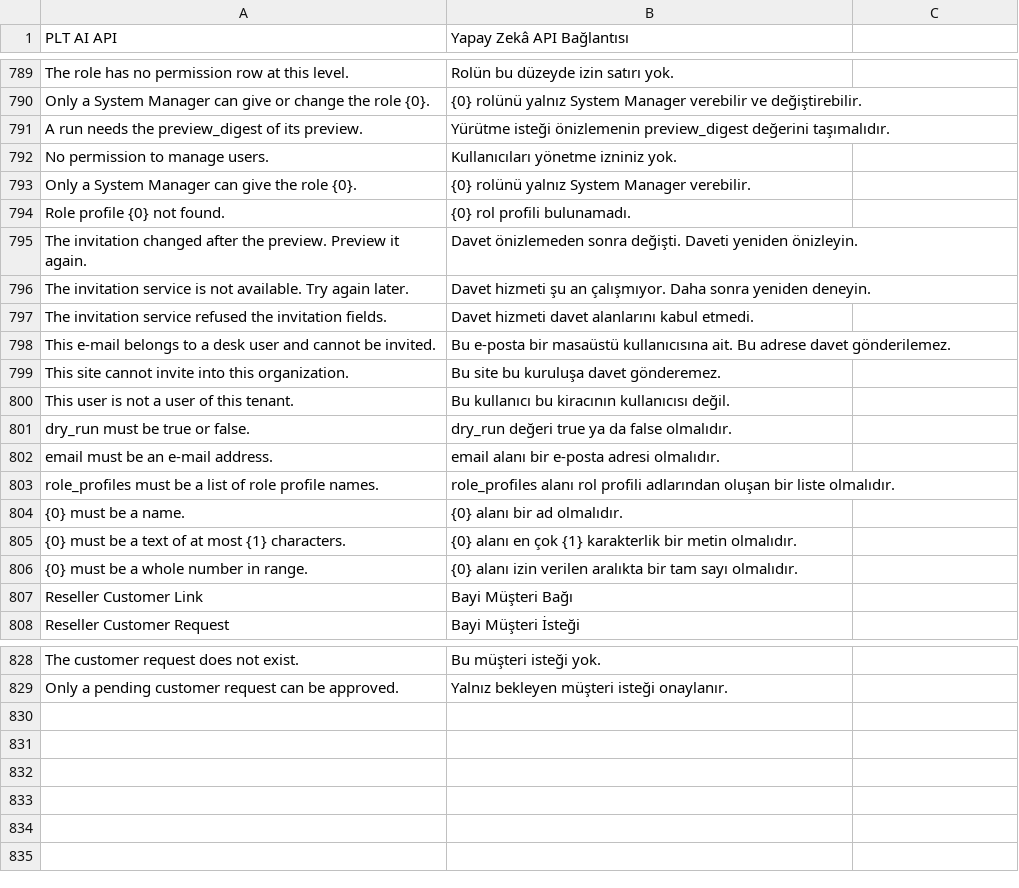
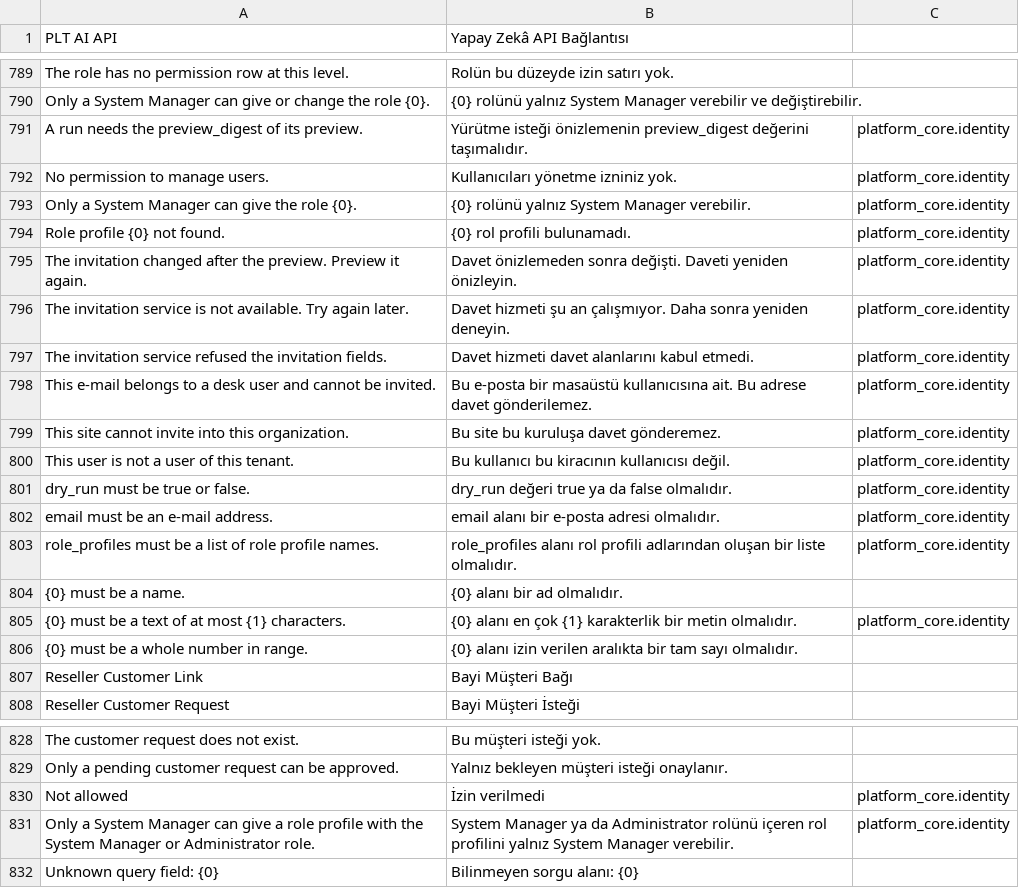
Before and after one commit to karacaismail/frappesetup, a CSV file: backend/apps/platform_core/platform_core/translations/tr.csv, drawn as a sheet; only a part is shown, gaps mark what is left out.

Commit message:
Test: bayi dalında düşen 5 platform_core testi düzeltildi (AJA-930)
- Permission Log testi rolü kurulum adımıyla açar.
- user_admin iletileri kimlik modülü bağlamını kullanır.
- İki modülde ortak olan üç ileti ayrıldı.
- Eksik Türkçe satırlar eklendi.

```diff
--- a/backend/apps/platform_core/platform_core/translations/tr.csv
+++ b/backend/apps/platform_core/platform_core/translations/tr.csv
@@ -902,17 +902,17 @@ The role has no permission row at this level.,Rolün bu düzeyde izin satırı y
 Only a System Manager can give or change the role {0}.,{0} rolünü yalnız System Manager verebilir ve değiştirebilir.,
-A run needs the preview_digest of its preview.,Yürütme isteği önizlemenin preview_digest değerini taşımalıdır.,
-No permission to manage users.,Kullanıcıları yönetme izniniz yok.,
-Only a System Manager can give the role {0}.,{0} rolünü yalnız System Manager verebilir.,
-Role profile {0} not found.,{0} rol profili bulunamadı.,
-The invitation changed after the preview. Preview it again.,Davet önizlemeden sonra değişti. Daveti yeniden önizleyin.,
-The invitation service is not available. Try again later.,Davet hizmeti şu an çalışmıyor. Daha sonra yeniden deneyin.,
-The invitation service refused the invitation fields.,Davet hizmeti davet alanlarını kabul etmedi.,
-This e-mail belongs to a desk user and cannot be invited.,Bu e-posta bir masaüstü kullanıcısına ait. Bu adrese davet gönderilemez.,
-This site cannot invite into this organization.,Bu site bu kuruluşa davet gönderemez.,
-This user is not a user of this tenant.,Bu kullanıcı bu kiracının kullanıcısı değil.,
-dry_run must be true or false.,dry_run değeri true ya da false olmalıdır.,
-email must be an e-mail address.,email alanı bir e-posta adresi olmalıdır.,
-role_profiles must be a list of role profile names.,role_profiles alanı rol profili adlarından oluşan bir liste olmalıdır.,
+A run needs the preview_digest of its preview.,Yürütme isteği önizlemenin preview_digest değerini taşımalıdır.,platform_core.identity
+No permission to manage users.,Kullanıcıları yönetme izniniz yok.,platform_core.identity
+Only a System Manager can give the role {0}.,{0} rolünü yalnız System Manager verebilir.,platform_core.identity
+Role profile {0} not found.,{0} rol profili bulunamadı.,platform_core.identity
+The invitation changed after the preview. Preview it again.,Davet önizlemeden sonra değişti. Daveti yeniden önizleyin.,platform_core.identity
+The invitation service is not available. Try again later.,Davet hizmeti şu an çalışmıyor. Daha sonra yeniden deneyin.,platform_core.identity
+The invitation service refused the invitation fields.,Davet hizmeti davet alanlarını kabul etmedi.,platform_core.identity
+This e-mail belongs to a desk user and cannot be invited.,Bu e-posta bir masaüstü kullanıcısına ait. Bu adrese davet gönderilemez.,platform_core.identity
+This site cannot invite into this organization.,Bu site bu kuruluşa davet gönderemez.,platform_core.identity
+This user is not a user of this tenant.,Bu kullanıcı bu kiracının kullanıcısı değil.,platform_core.identity
+dry_run must be true or false.,dry_run değeri true ya da false olmalıdır.,platform_core.identity
+email must be an e-mail address.,email alanı bir e-posta adresi olmalıdır.,platform_core.identity
+role_profiles must be a list of role profile names.,role_profiles alanı rol profili adlarından oluşan bir liste olmalıdır.,platform_core.identity
 {0} must be a name.,{0} alanı bir ad olmalıdır.,
-{0} must be a text of at most {1} characters.,{0} alanı en çok {1} karakterlik bir metin olmalıdır.,
+{0} must be a text of at most {1} characters.,{0} alanı en çok {1} karakterlik bir metin olmalıdır.,platform_core.identity
 {0} must be a whole number in range.,{0} alanı izin verilen aralıkta bir tam sayı olmalıdır.,
@@ -941 +941,4 @@ The customer request does not exist.,Bu müşteri isteği yok.,
 Only a pending customer request can be approved.,Yalnız bekleyen müşteri isteği onaylanır.,
+Not allowed,İzin verilmedi,platform_core.identity
+Only a System Manager can give a role profile with the System Manager or Administrator role.,System Manager ya da Administrator rolünü içeren rol profilini yalnız System Manager verebilir.,platform_core.identity
+Unknown query field: {0},Bilinmeyen sorgu alanı: {0},
```
Also changed, not shown: 3 other files.
